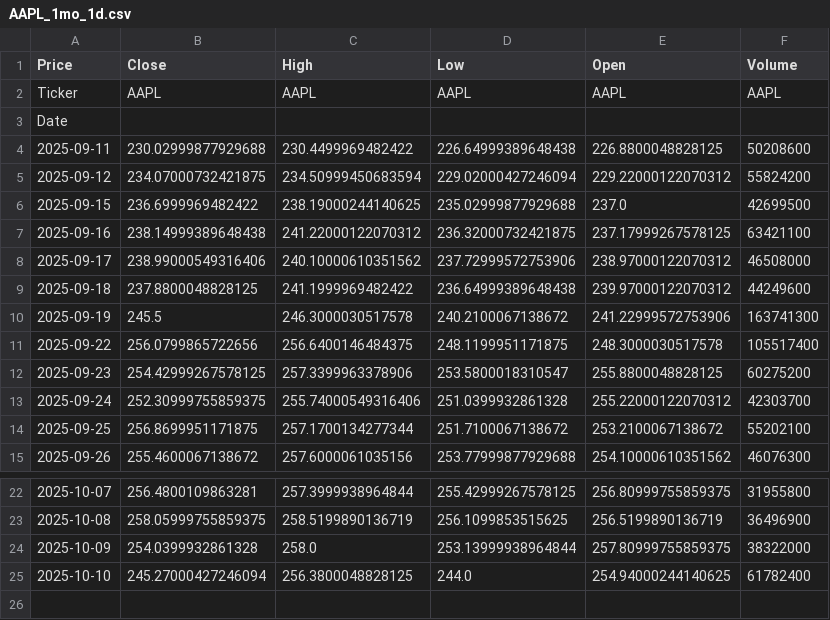
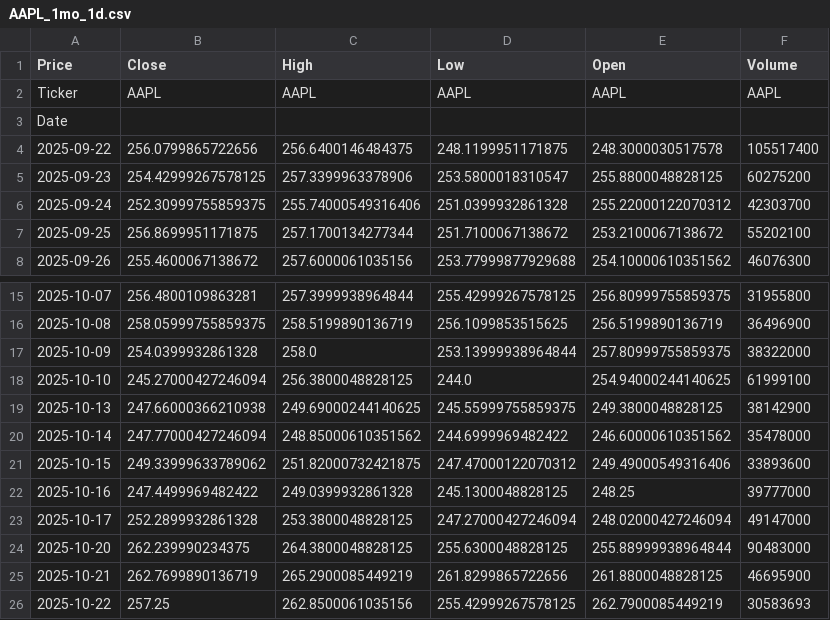
Before and after one commit to bhargavrock12/FinAIx, a CSV file: Quantum_Trading/data/raw/AAPL_1mo_1d.csv, drawn as a sheet; only a part is shown, gaps mark what is left out.

```diff
--- a/Quantum_Trading/data/raw/AAPL_1mo_1d.csv
+++ b/Quantum_Trading/data/raw/AAPL_1mo_1d.csv
@@ -3,9 +3,2 @@ Ticker,AAPL,AAPL,AAPL,AAPL,AAPL
 Date,,,,,
-2025-09-11,230.02999877929688,230.4499969482422,226.64999389648438,226.8800048828125,50208600
-2025-09-12,234.07000732421875,234.50999450683594,229.02000427246094,229.22000122070312,55824200
-2025-09-15,236.6999969482422,238.19000244140625,235.02999877929688,237.0,42699500
-2025-09-16,238.14999389648438,241.22000122070312,236.32000732421875,237.17999267578125,63421100
-2025-09-17,238.99000549316406,240.10000610351562,237.72999572753906,238.97000122070312,46508000
-2025-09-18,237.8800048828125,241.1999969482422,236.64999389648438,239.97000122070312,44249600
-2025-09-19,245.5,246.3000030517578,240.2100067138672,241.22999572753906,163741300
 2025-09-22,256.0799865722656,256.6400146484375,248.1199951171875,248.3000030517578,105517400
@@ -24,2 +17,10 @@ Date,,,,,
 2025-10-09,254.0399932861328,258.0,253.13999938964844,257.80999755859375,38322000
-2025-10-10,245.27000427246094,256.3800048828125,244.0,254.94000244140625,61782400
+2025-10-10,245.27000427246094,256.3800048828125,244.0,254.94000244140625,61999100
+2025-10-13,247.66000366210938,249.69000244140625,245.55999755859375,249.3800048828125,38142900
+2025-10-14,247.77000427246094,248.85000610351562,244.6999969482422,246.60000610351562,35478000
+2025-10-15,249.33999633789062,251.82000732421875,247.47000122070312,249.49000549316406,33893600
+2025-10-16,247.4499969482422,249.0399932861328,245.1300048828125,248.25,39777000
+2025-10-17,252.2899932861328,253.3800048828125,247.27000427246094,248.02000427246094,49147000
+2025-10-20,262.239990234375,264.3800048828125,255.6300048828125,255.88999938964844,90483000
+2025-10-21,262.7699890136719,265.2900085449219,261.8299865722656,261.8800048828125,46695900
+2025-10-22,257.25,262.8500061035156,255.42999267578125,262.7900085449219,30583693
```
Also changed, not shown: Quantum_Trading/data/raw/GOOGL_1y_1wk.csv, Quantum_Trading/data/raw/MSFT_6mo_1d.csv, 5 other files.
